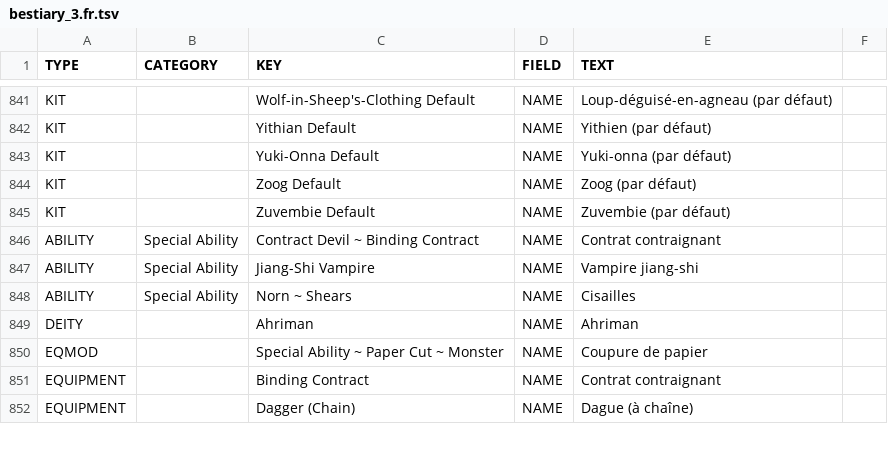
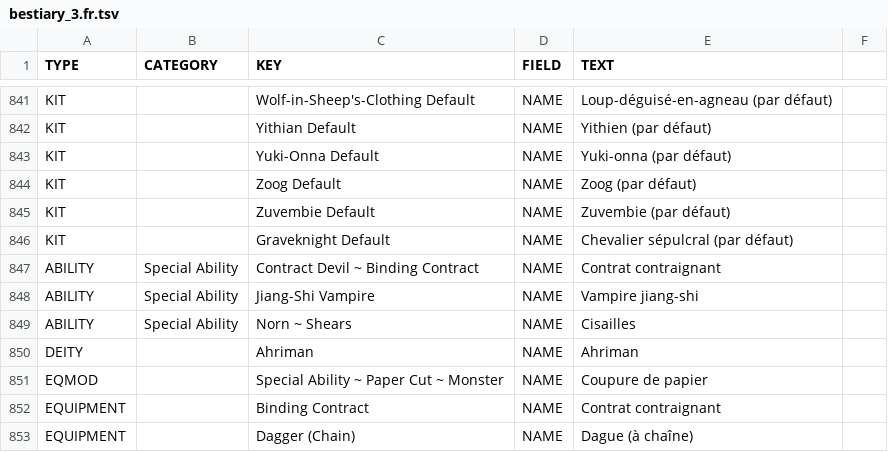
Before and after one commit to SebQuenet/pcgen, a TSV file: data/pathfinder/paizo/roleplaying_game/bestiary_3/bestiary_3.fr.tsv, drawn as a sheet; only a part is shown, gaps mark what is left out; the diff names each change by its address in the sheet, - before the commit and + after, or states it on an @@ line.

```diff
--- a/data/pathfinder/paizo/roleplaying_game/bestiary_3/bestiary_3.fr.tsv
+++ b/data/pathfinder/paizo/roleplaying_game/bestiary_3/bestiary_3.fr.tsv
+row 846: KIT |  | Graveknight Default | NAME | Chevalier sépulcral (par défaut)
```
Also changed, not shown: data/pathfinder/paizo/campaign_setting/inner_sea_bestiary/inner_sea_bestiary.fr.tsv, data/pathfinder/paizo/roleplaying_game/advanced_race_guide/advanced_race_guide.fr.tsv, 15 other files.
